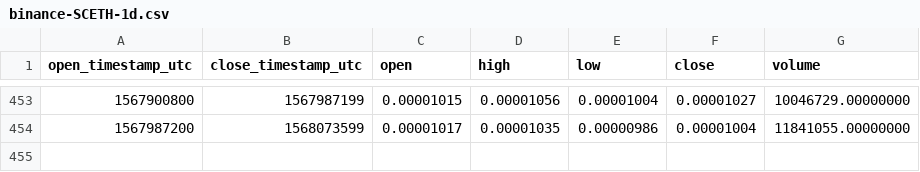
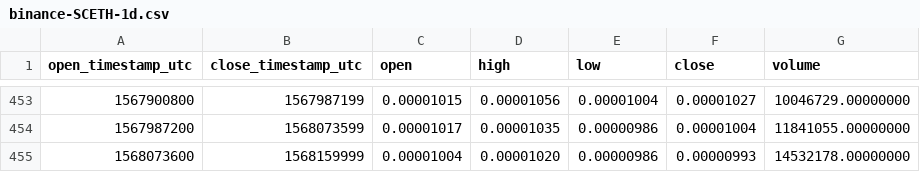
Before and after one commit to cryptobigbro/binance-SCETH, a CSV file: binance-SCETH-1d.csv, drawn as a sheet; only a part is shown, gaps mark what is left out.

```diff
--- a/binance-SCETH-1d.csv
+++ b/binance-SCETH-1d.csv
@@ -454 +454,2 @@ open_timestamp_utc,close_timestamp_utc,open,high,low,close,volume
 1567987200,1568073599,0.00001017,0.00001035,0.00000986,0.00001004,11841055.00000000
+1568073600,1568159999,0.00001004,0.00001020,0.00000986,0.00000993,14532178.00000000
```
Also changed, not shown: binance-SCETH-1h.csv.
